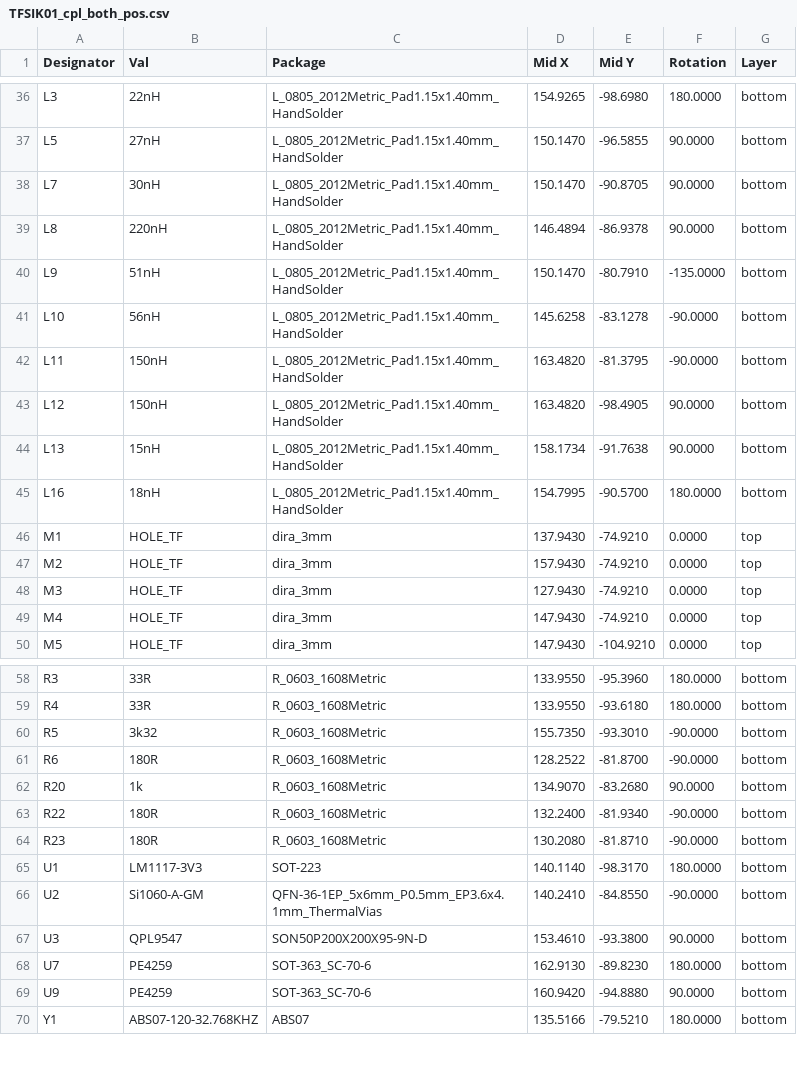
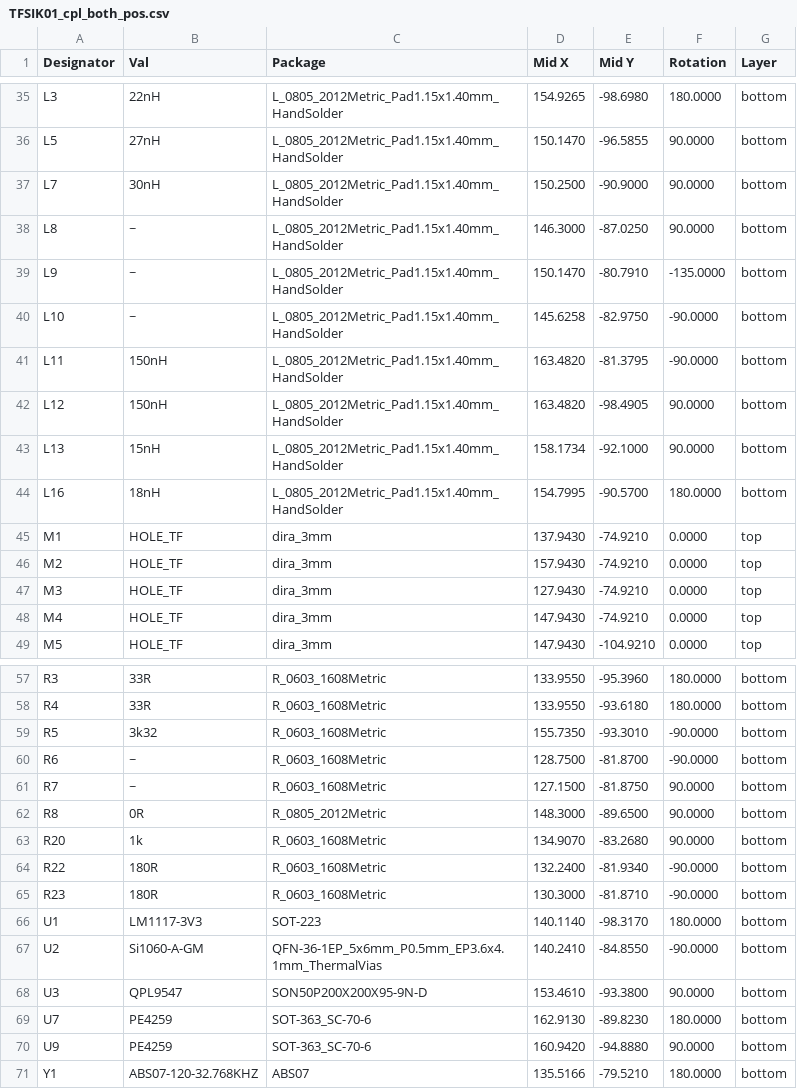
Before and after one commit to ThunderFly-aerospace/TFSIK01, a CSV file: hw/cam_profi/assembly/PnP/TFSIK01_cpl_both_pos.csv, drawn as a sheet; only a part is shown, gaps mark what is left out; the diff covers the shown part only.

```diff
--- a/hw/cam_profi/assembly/PnP/TFSIK01_cpl_both_pos.csv
+++ b/hw/cam_profi/assembly/PnP/TFSIK01_cpl_both_pos.csv
@@ -37,9 +36,9 @@ Designator,Val,Package,Mid X,Mid Y,Rotation,Layer
 "L5","27nH","L_0805_2012Metric_Pad1.15x1.40mm_HandSolder",150.1470,-96.5855,90.0000,bottom
-"L7","30nH","L_0805_2012Metric_Pad1.15x1.40mm_HandSolder",150.1470,-90.8705,90.0000,bottom
-"L8","220nH","L_0805_2012Metric_Pad1.15x1.40mm_HandSolder",146.4894,-86.9378,90.0000,bottom
-"L9","51nH","L_0805_2012Metric_Pad1.15x1.40mm_HandSolder",150.1470,-80.7910,-135.0000,bottom
-"L10","56nH","L_0805_2012Metric_Pad1.15x1.40mm_HandSolder",145.6258,-83.1278,-90.0000,bottom
+"L7","30nH","L_0805_2012Metric_Pad1.15x1.40mm_HandSolder",150.2500,-90.9000,90.0000,bottom
+"L8","~","L_0805_2012Metric_Pad1.15x1.40mm_HandSolder",146.3000,-87.0250,90.0000,bottom
+"L9","~","L_0805_2012Metric_Pad1.15x1.40mm_HandSolder",150.1470,-80.7910,-135.0000,bottom
+"L10","~","L_0805_2012Metric_Pad1.15x1.40mm_HandSolder",145.6258,-82.9750,-90.0000,bottom
 "L11","150nH","L_0805_2012Metric_Pad1.15x1.40mm_HandSolder",163.4820,-81.3795,-90.0000,bottom
 "L12","150nH","L_0805_2012Metric_Pad1.15x1.40mm_HandSolder",163.4820,-98.4905,90.0000,bottom
-"L13","15nH","L_0805_2012Metric_Pad1.15x1.40mm_HandSolder",158.1734,-91.7638,90.0000,bottom
+"L13","15nH","L_0805_2012Metric_Pad1.15x1.40mm_HandSolder",158.1734,-92.1000,90.0000,bottom
 "L16","18nH","L_0805_2012Metric_Pad1.15x1.40mm_HandSolder",154.7995,-90.5700,180.0000,bottom
@@ -60,6 +59,8 @@ Designator,Val,Package,Mid X,Mid Y,Rotation,Layer
 "R5","3k32","R_0603_1608Metric",155.7350,-93.3010,-90.0000,bottom
-"R6","180R","R_0603_1608Metric",128.2522,-81.8700,-90.0000,bottom
+"R6","~","R_0603_1608Metric",128.7500,-81.8700,-90.0000,bottom
+"R7","~","R_0603_1608Metric",127.1500,-81.8750,90.0000,bottom
+"R8","0R","R_0805_2012Metric",148.3000,-89.6500,90.0000,bottom
 "R20","1k","R_0603_1608Metric",134.9070,-83.2680,90.0000,bottom
 "R22","180R","R_0603_1608Metric",132.2400,-81.9340,-90.0000,bottom
-"R23","180R","R_0603_1608Metric",130.2080,-81.8710,-90.0000,bottom
+"R23","180R","R_0603_1608Metric",130.3000,-81.8710,-90.0000,bottom
 "U1","LM1117-3V3","SOT-223",140.1140,-98.3170,180.0000,bottom
```
Also changed, not shown: 1 removed row and 15 edited cells elsewhere in this file, hw/cam_profi/assembly/gerbers/PnP/TFSIK01_cpl_bottom_pos.csv, 35 other files.
